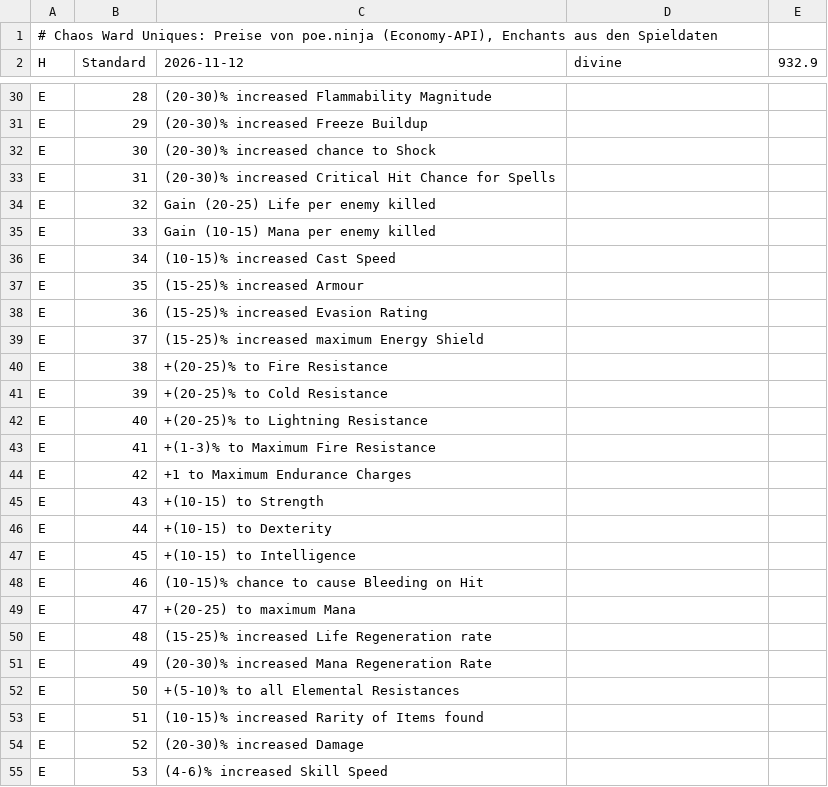
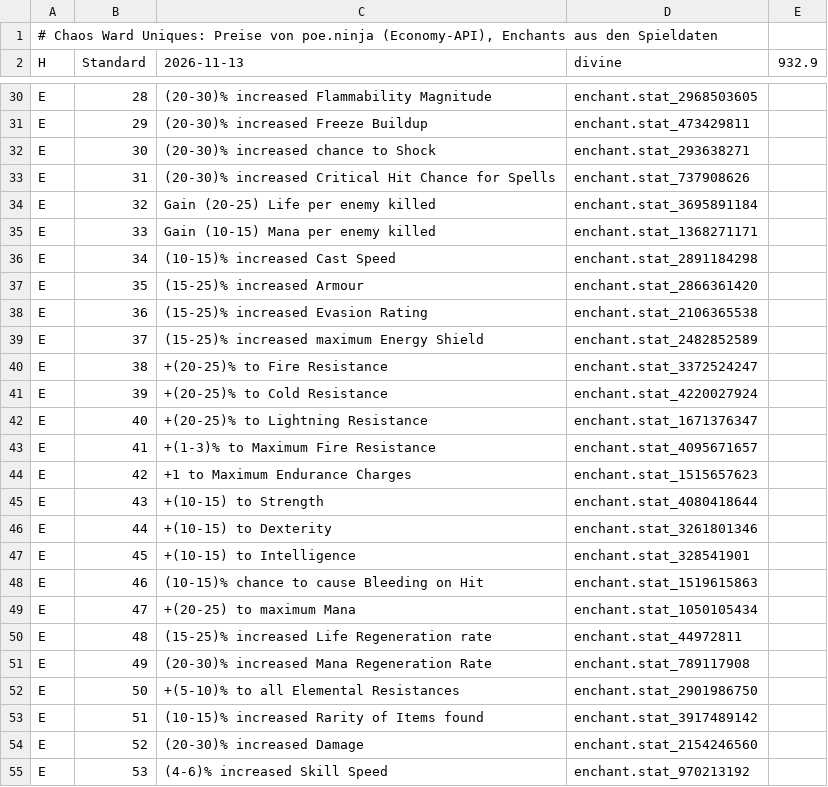
Before and after one commit to moemor/chaos-ward, a TSV file: data/uniques/standard.tsv, drawn as a sheet; only a part is shown, gaps mark what is left out; the diff covers the shown part only; the diff names each change by its address in the sheet, - before the commit and + after, or states it on an @@ line.

```diff
--- a/data/uniques/standard.tsv
+++ b/data/uniques/standard.tsv
-C2: 2026-11-12
+C2: 2026-11-13
-D30 (divine): (empty)
+D30 (divine): enchant.stat_2968503605
-D31 (divine): (empty)
+D31 (divine): enchant.stat_473429811
-D32 (divine): (empty)
+D32 (divine): enchant.stat_293638271
-D33 (divine): (empty)
+D33 (divine): enchant.stat_737908626
-D34 (divine): (empty)
+D34 (divine): enchant.stat_3695891184
-D35 (divine): (empty)
+D35 (divine): enchant.stat_1368271171
-D36 (divine): (empty)
+D36 (divine): enchant.stat_2891184298
-D37 (divine): (empty)
+D37 (divine): enchant.stat_2866361420
-D38 (divine): (empty)
+D38 (divine): enchant.stat_2106365538
-D39 (divine): (empty)
+D39 (divine): enchant.stat_2482852589
-D40 (divine): (empty)
+D40 (divine): enchant.stat_3372524247
-D41 (divine): (empty)
+D41 (divine): enchant.stat_4220027924
-D42 (divine): (empty)
+D42 (divine): enchant.stat_1671376347
-D43 (divine): (empty)
+D43 (divine): enchant.stat_4095671657
-D44 (divine): (empty)
+D44 (divine): enchant.stat_1515657623
-D45 (divine): (empty)
+D45 (divine): enchant.stat_4080418644
-D46 (divine): (empty)
+D46 (divine): enchant.stat_3261801346
-D47 (divine): (empty)
+D47 (divine): enchant.stat_328541901
-D48 (divine): (empty)
+D48 (divine): enchant.stat_1519615863
-D49 (divine): (empty)
+D49 (divine): enchant.stat_1050105434
-D50 (divine): (empty)
+D50 (divine): enchant.stat_44972811
-D51 (divine): (empty)
+D51 (divine): enchant.stat_789117908
-D52 (divine): (empty)
+D52 (divine): enchant.stat_2901986750
-D53 (divine): (empty)
+D53 (divine): enchant.stat_3917489142
-D54 (divine): (empty)
+D54 (divine): enchant.stat_2154246560
-D55 (divine): (empty)
+D55 (divine): enchant.stat_970213192
```
Also changed, not shown: 71 edited cells elsewhere in this file, data/market/forbidden-rites.tsv, data/market/index.tsv, 5 other files.
